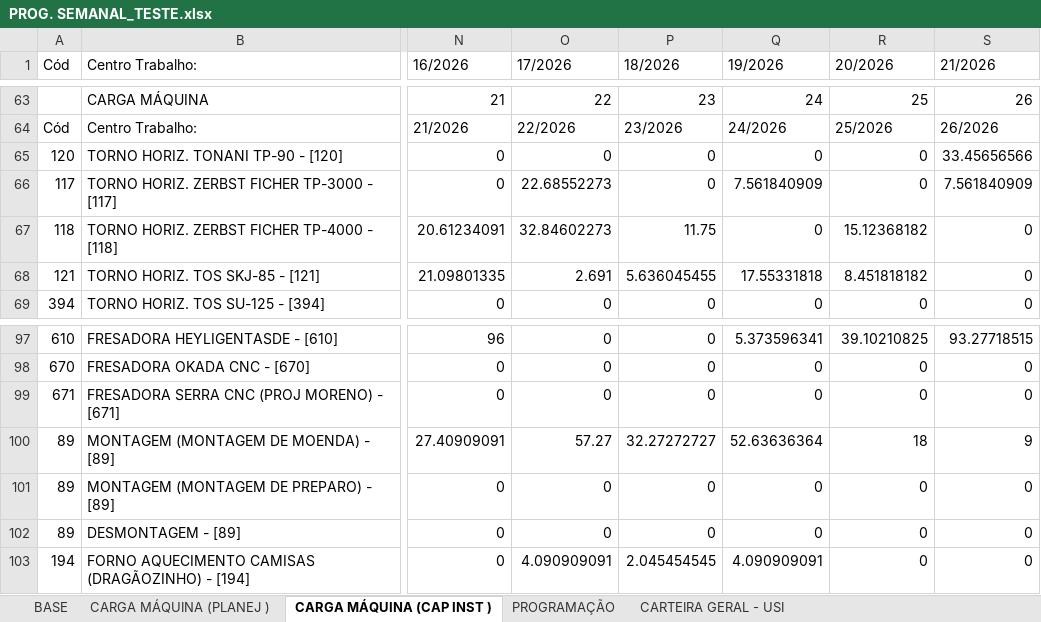
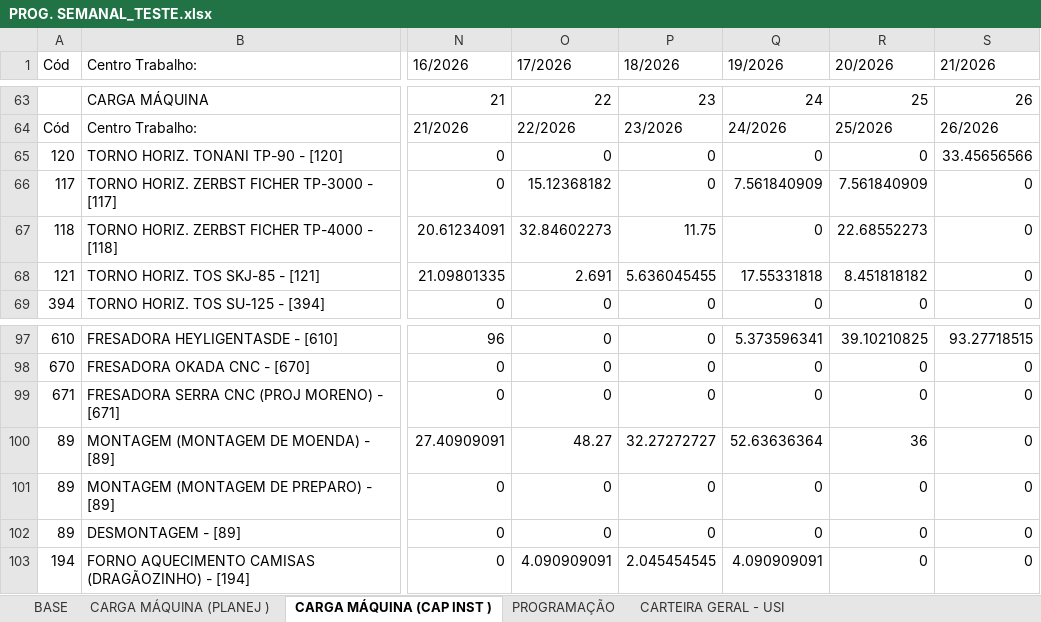
Before and after one commit to gilmarcosta2812200-hash/Progr_MECAL.html, an Excel workbook: PROG. SEMANAL_TESTE.xlsx, sheet CARGA MÁQUINA (CAP INST ), drawn as a sheet; only a part is shown, gaps mark what is left out; values as stored, in another font and other column widths than the file's, no borders; table styles not drawn; the diff names each change by its address in the sheet, - before the commit and + after, or states it on an @@ line.

```diff
--- a/PROG. SEMANAL_TESTE.xlsx (sheet CARGA MÁQUINA (CAP INST ))
+++ b/PROG. SEMANAL_TESTE.xlsx (sheet CARGA MÁQUINA (CAP INST ))
-O66 (17/2026): 22.68552273
+O66 (17/2026): 15.12368182
-R66 (20/2026): 0
+R66 (20/2026): 7.561840909
-S66 (21/2026): 7.561840909
+S66 (21/2026): 0
-R67 (20/2026): 15.12368182
+R67 (20/2026): 22.68552273
-O100 (17/2026): 57.27
+O100 (17/2026): 48.27
-R100 (20/2026): 18
+R100 (20/2026): 36
-S100 (21/2026): 9
+S100 (21/2026): 0
```
Also changed, not shown: sheet BASE, sheet PROGRAMAÇÃO, sheet CARGA MÁQUINA (PLANEJ ).
